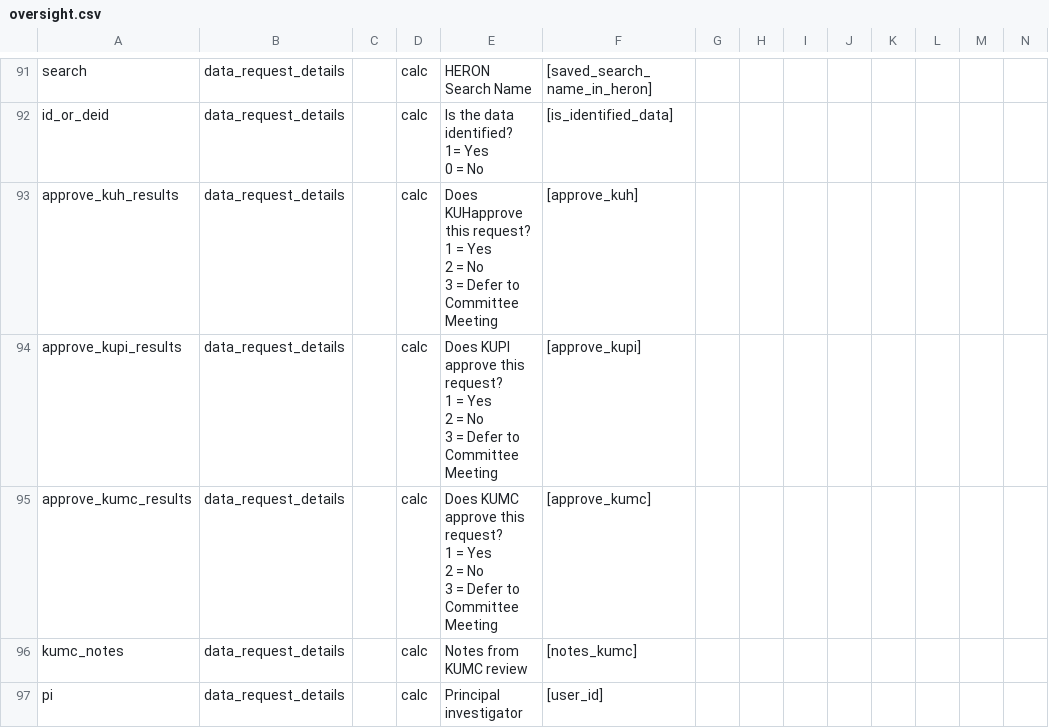
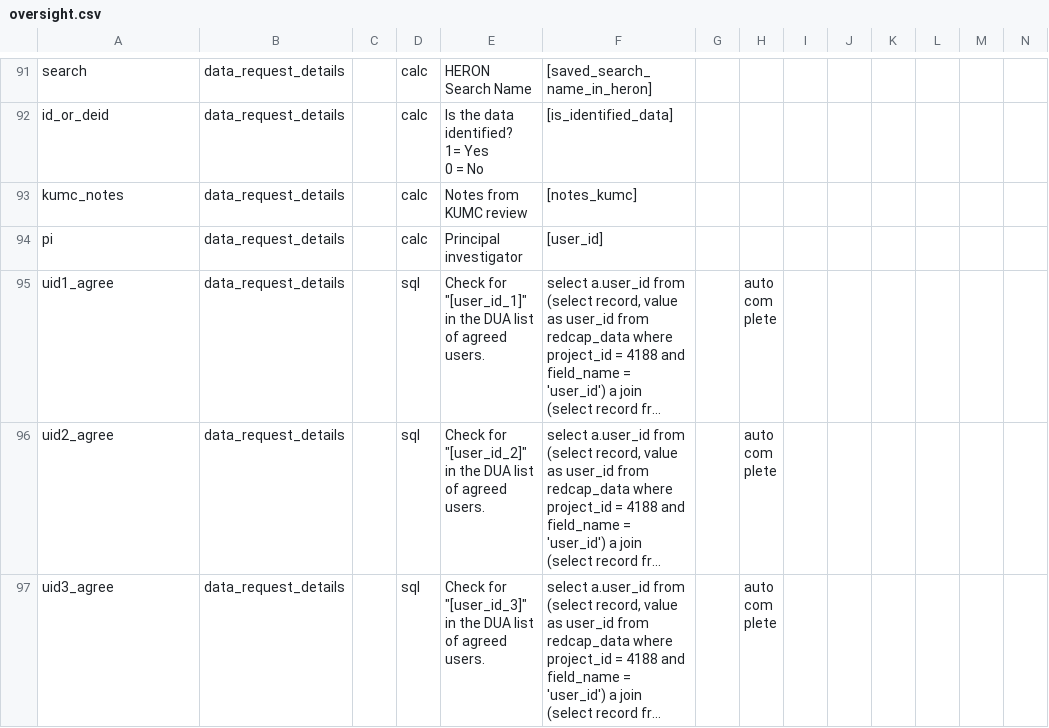
Before and after one commit to kumc-bmi/heron-admin, a CSV file: heron_wsgi/redcap_dd/oversight.csv, drawn as a sheet; only a part is shown, gaps mark what is left out; the shorter side is filled out with more unchanged rows; long unchanged cells end in …; rows hold the shown columns only; ↵ is a line break in a cell; the diff names each change by its address in the sheet, - before the commit and + after, or states it on an @@ line.

Commit message:
Revert new fields that bump into approval_% convention
"approval decisions are stored in fields with names like approve_%"
 -- heron_admin.py

--HG--
branch : dd-sync-5140

```diff
--- a/heron_wsgi/redcap_dd/oversight.csv
+++ b/heron_wsgi/redcap_dd/oversight.csv
-row 93: approve_kuh_results | data_request_details |  | calc | Does KUHapprove this request? ↵ 1 = Yes ↵ 2 = No ↵ 3 = Defer to Committee Meeting | [approve_kuh]
-row 94: approve_kupi_results | data_request_details |  | calc | Does KUPI approve this request? ↵ 1 = Yes ↵ 2 = No ↵ 3 = Defer to Committee Meeting | [approve_kupi]
-row 95: approve_kumc_results | data_request_details |  | calc | Does KUMC approve this request? ↵ 1 = Yes ↵ 2 = No ↵ 3 = Defer to Committee Meeting | [approve_kumc]
```
